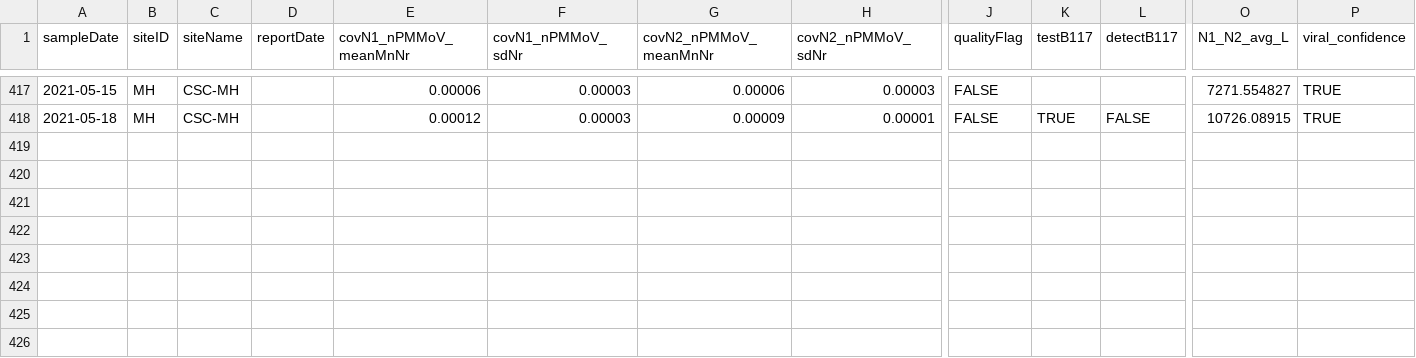
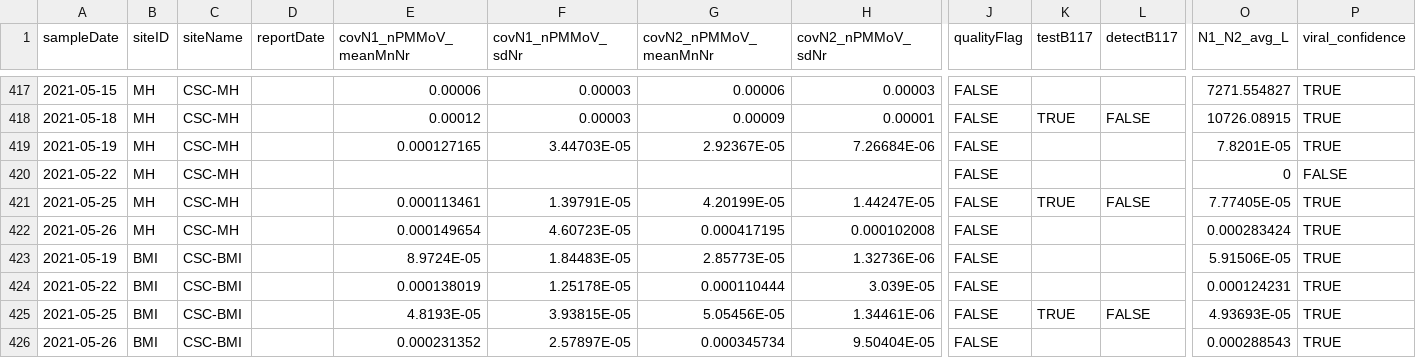
Before and after one commit to Big-Life-Lab/PHES-ODM, a CSV file: data/wastewater_virus.csv, drawn as a sheet; only a part is shown, gaps mark what is left out; rows hold the shown columns only; the diff names each change by its address in the sheet, - before the commit and + after, or states it on an @@ line.

Commit message:
[Feature] updated Data

```diff
--- a/data/wastewater_virus.csv
+++ b/data/wastewater_virus.csv
+row 419: 2021-05-19 | MH | CSC-MH |  | 0.000127165 | 3.44703E-05 | 2.92367E-05 | 7.26684E-06 | FALSE |  |  | 7.8201E-05 | TRUE
+row 420: 2021-05-22 | MH | CSC-MH |  |  |  |  |  | FALSE |  |  | 0 | FALSE
+row 421: 2021-05-25 | MH | CSC-MH |  | 0.000113461 | 1.39791E-05 | 4.20199E-05 | 1.44247E-05 | FALSE | TRUE | FALSE | 7.77405E-05 | TRUE
+row 422: 2021-05-26 | MH | CSC-MH |  | 0.000149654 | 4.60723E-05 | 0.000417195 | 0.000102008 | FALSE |  |  | 0.000283424 | TRUE
+row 423: 2021-05-19 | BMI | CSC-BMI |  | 8.9724E-05 | 1.84483E-05 | 2.85773E-05 | 1.32736E-06 | FALSE |  |  | 5.91506E-05 | TRUE
+row 424: 2021-05-22 | BMI | CSC-BMI |  | 0.000138019 | 1.25178E-05 | 0.000110444 | 3.039E-05 | FALSE |  |  | 0.000124231 | TRUE
+row 425: 2021-05-25 | BMI | CSC-BMI |  | 4.8193E-05 | 3.93815E-05 | 5.05456E-05 | 1.34461E-06 | FALSE | TRUE | FALSE | 4.93693E-05 | TRUE
+row 426: 2021-05-26 | BMI | CSC-BMI |  | 0.000231352 | 2.57897E-05 | 0.000345734 | 9.50404E-05 | FALSE |  |  | 0.000288543 | TRUE
```
